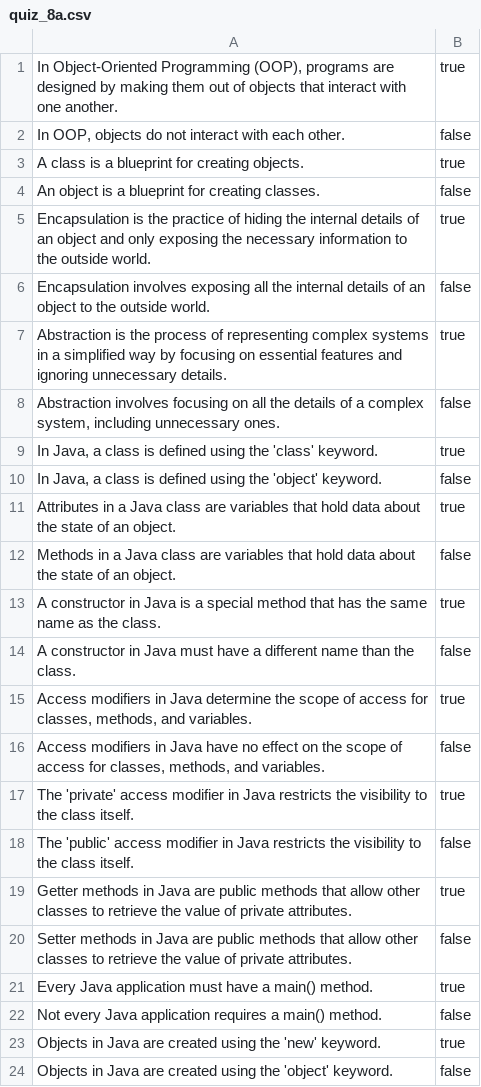
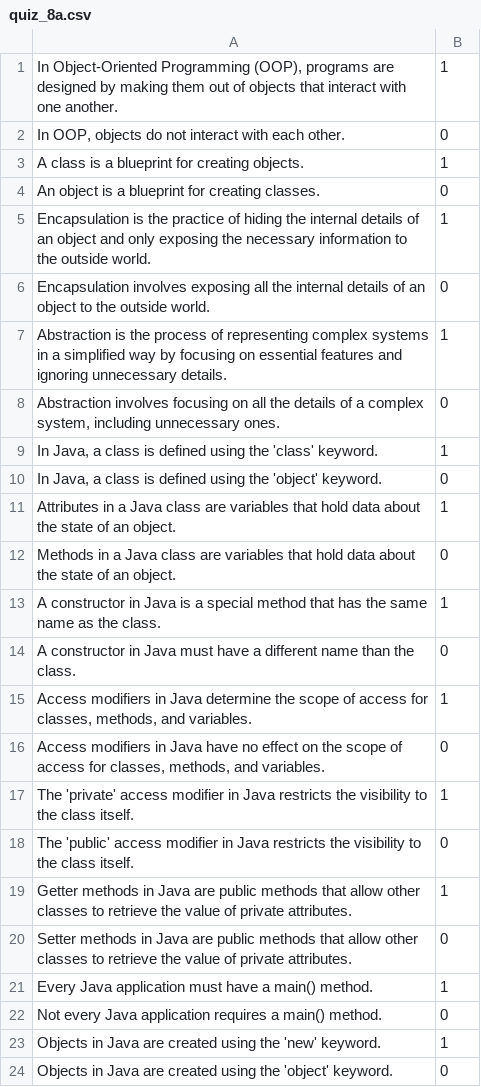
Before and after one commit to brendanpshea/programming_problem_solving, a CSV file: quiz/quiz_8a.csv, drawn as a sheet.

Commit message:
Update quiz_8a.csv

```diff
--- a/quiz/quiz_8a.csv
+++ b/quiz/quiz_8a.csv
@@ -1,24 +1,24 @@
-"In Object-Oriented Programming (OOP), programs are designed by making them out of objects that interact with one another.", "true"
-"In OOP, objects do not interact with each other.", "false"
-"A class is a blueprint for creating objects.", "true"
-"An object is a blueprint for creating classes.", "false"
-"Encapsulation is the practice of hiding the internal details of an object and only exposing the necessary information to the outside world.", "true"
-"Encapsulation involves exposing all the internal details of an object to the outside world.", "false"
-"Abstraction is the process of representing complex systems in a simplified way by focusing on essential features and ignoring unnecessary details.", "true"
-"Abstraction involves focusing on all the details of a complex system, including unnecessary ones.", "false"
-"In Java, a class is defined using the 'class' keyword.", "true"
-"In Java, a class is defined using the 'object' keyword.", "false"
-"Attributes in a Java class are variables that hold data about the state of an object.", "true"
-"Methods in a Java class are variables that hold data about the state of an object.", "false"
-"A constructor in Java is a special method that has the same name as the class.", "true"
-"A constructor in Java must have a different name than the class.", "false"
-"Access modifiers in Java determine the scope of access for classes, methods, and variables.", "true"
-"Access modifiers in Java have no effect on the scope of access for classes, methods, and variables.", "false"
-"The 'private' access modifier in Java restricts the visibility to the class itself.", "true"
-"The 'public' access modifier in Java restricts the visibility to the class itself.", "false"
-"Getter methods in Java are public methods that allow other classes to retrieve the value of private attributes.", "true"
-"Setter methods in Java are public methods that allow other classes to retrieve the value of private attributes.", "false"
-"Every Java application must have a main() method.", "true"
-"Not every Java application requires a main() method.", "false"
-"Objects in Java are created using the 'new' keyword.", "true"
-"Objects in Java are created using the 'object' keyword.", "false"
+"In Object-Oriented Programming (OOP), programs are designed by making them out of objects that interact with one another.", 1
+"In OOP, objects do not interact with each other.", 0
+"A class is a blueprint for creating objects.", 1
+"An object is a blueprint for creating classes.", 0
+"Encapsulation is the practice of hiding the internal details of an object and only exposing the necessary information to the outside world.", 1
+"Encapsulation involves exposing all the internal details of an object to the outside world.", 0
+"Abstraction is the process of representing complex systems in a simplified way by focusing on essential features and ignoring unnecessary details.", 1
+"Abstraction involves focusing on all the details of a complex system, including unnecessary ones.", 0
+"In Java, a class is defined using the 'class' keyword.", 1
+"In Java, a class is defined using the 'object' keyword.", 0
+"Attributes in a Java class are variables that hold data about the state of an object.", 1
+"Methods in a Java class are variables that hold data about the state of an object.", 0
+"A constructor in Java is a special method that has the same name as the class.", 1
+"A constructor in Java must have a different name than the class.", 0
+"Access modifiers in Java determine the scope of access for classes, methods, and variables.", 1
+"Access modifiers in Java have no effect on the scope of access for classes, methods, and variables.", 0
+"The 'private' access modifier in Java restricts the visibility to the class itself.", 1
+"The 'public' access modifier in Java restricts the visibility to the class itself.", 0
+"Getter methods in Java are public methods that allow other classes to retrieve the value of private attributes.", 1
+"Setter methods in Java are public methods that allow other classes to retrieve the value of private attributes.", 0
+"Every Java application must have a main() method.", 1
+"Not every Java application requires a main() method.", 0
+"Objects in Java are created using the 'new' keyword.", 1
+"Objects in Java are created using the 'object' keyword.", 0
```
